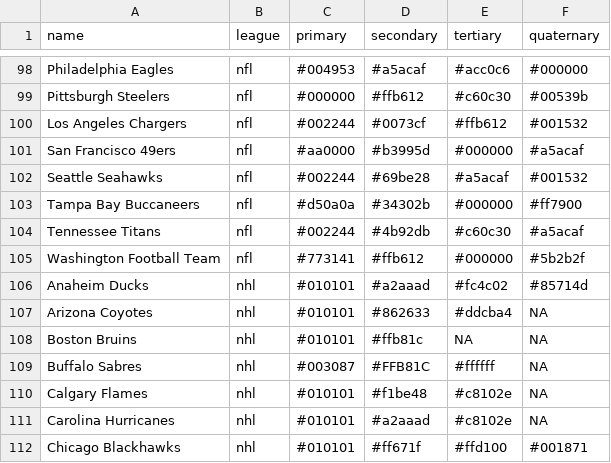
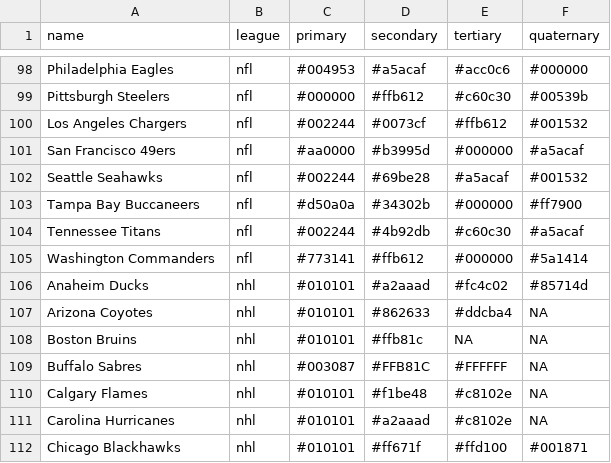
Before and after one commit to beanumber/teamcolors, a CSV file: data-csv/teamcolors_bigfour.csv, drawn as a sheet; only a part is shown, gaps mark what is left out.

```diff
--- a/data-csv/teamcolors_bigfour.csv
+++ b/data-csv/teamcolors_bigfour.csv
@@ -104,3 +104,3 @@ Tampa Bay Buccaneers,nfl,#d50a0a,#34302b,#000000,#ff7900
 Tennessee Titans,nfl,#002244,#4b92db,#c60c30,#a5acaf
-Washington Football Team,nfl,#773141,#ffb612,#000000,#5b2b2f
+Washington Commanders,nfl,#773141,#ffb612,#000000,#5a1414
 Anaheim Ducks,nhl,#010101,#a2aaad,#fc4c02,#85714d
@@ -108,3 +108,3 @@ Arizona Coyotes,nhl,#010101,#862633,#ddcba4,NA
 Boston Bruins,nhl,#010101,#ffb81c,NA,NA
-Buffalo Sabres,nhl,#003087,#FFB81C,#ffffff,NA
+Buffalo Sabres,nhl,#003087,#FFB81C,#FFFFFF,NA
 Calgary Flames,nhl,#010101,#f1be48,#c8102e,NA
```
Also changed, not shown: 3 other files.
